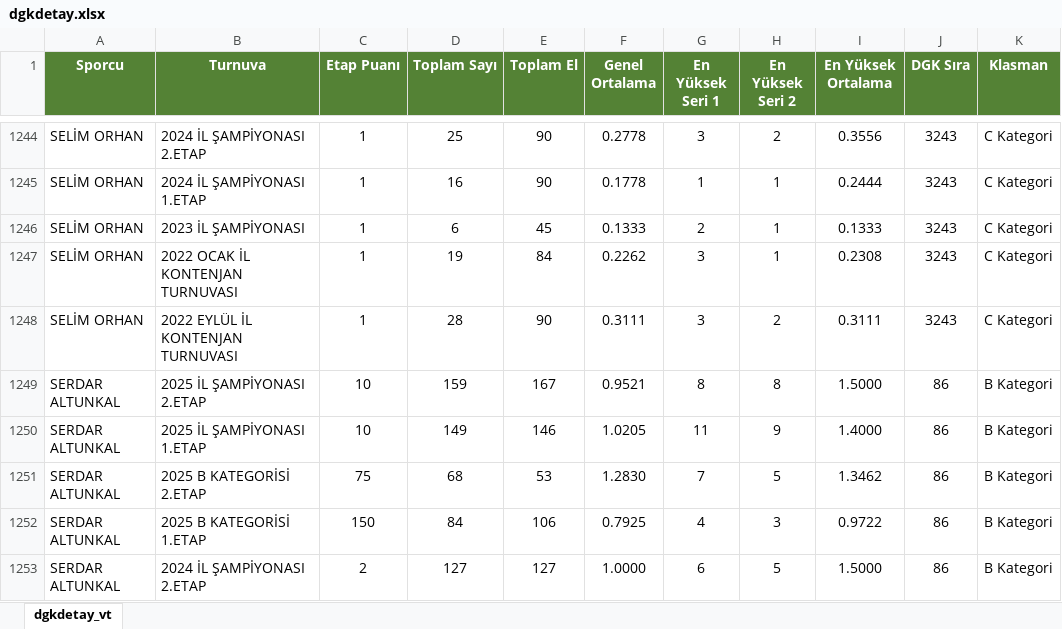
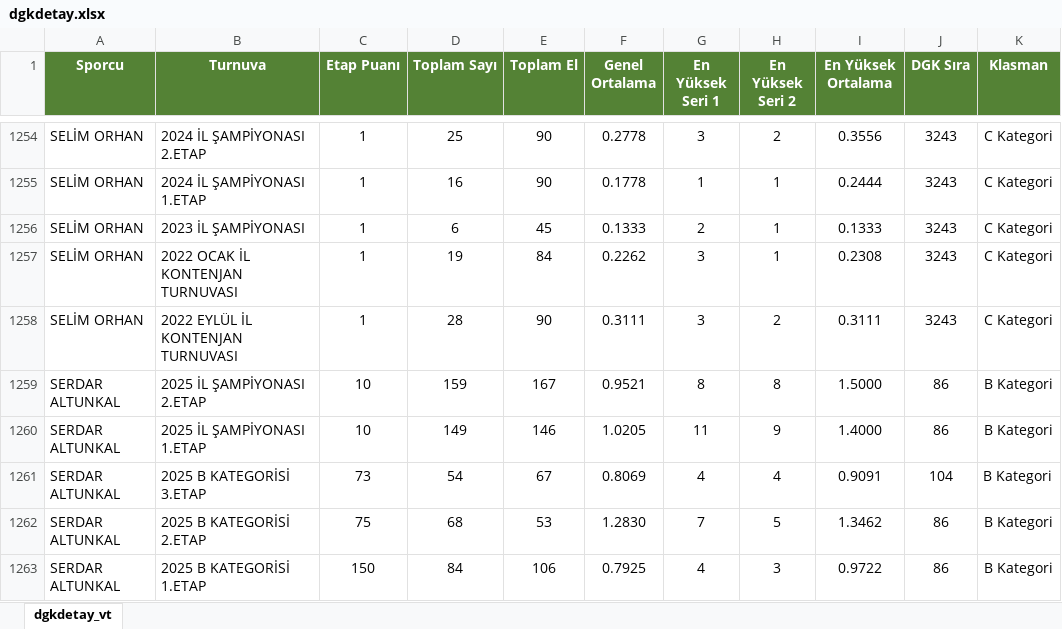
Before and after one commit to onurogut2002/kocaeli-bilardo, an Excel workbook: data/dgkdetay.xlsx, sheet dgkdetay_vt, drawn as a sheet; only a part is shown, gaps mark what is left out; the shorter side is filled out with more unchanged rows; values as stored, in another font and other column widths than the file's, no borders; the diff covers the shown part only; the diff names each change by its address in the sheet, - before the commit and + after, or states it on an @@ line.

```diff
--- a/data/dgkdetay.xlsx (sheet dgkdetay_vt)
+++ b/data/dgkdetay.xlsx (sheet dgkdetay_vt)
+row 1261: SERDAR ALTUNKAL | 2025 B KATEGORİSİ 3.ETAP | 73 | 54 | 67 | 0.8069 | 4 | 4 | 0.9091 | 104 | B Kategori
```
Also changed, not shown: 10 added rows and 36 moved rows elsewhere in this sheet.
